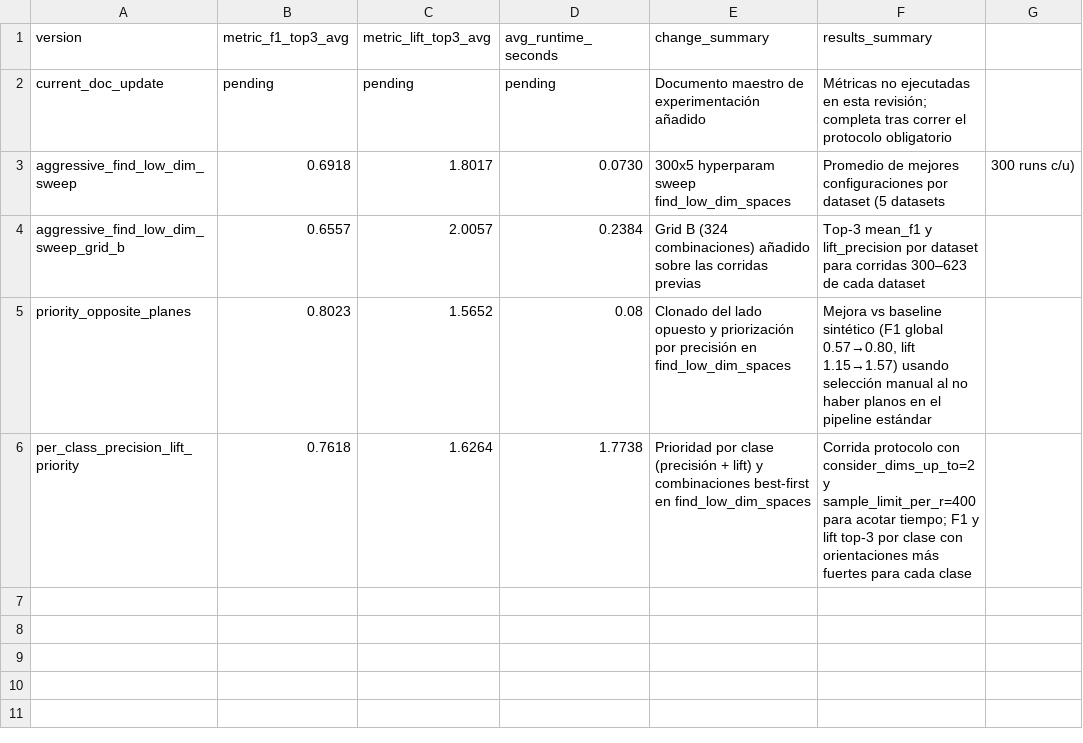
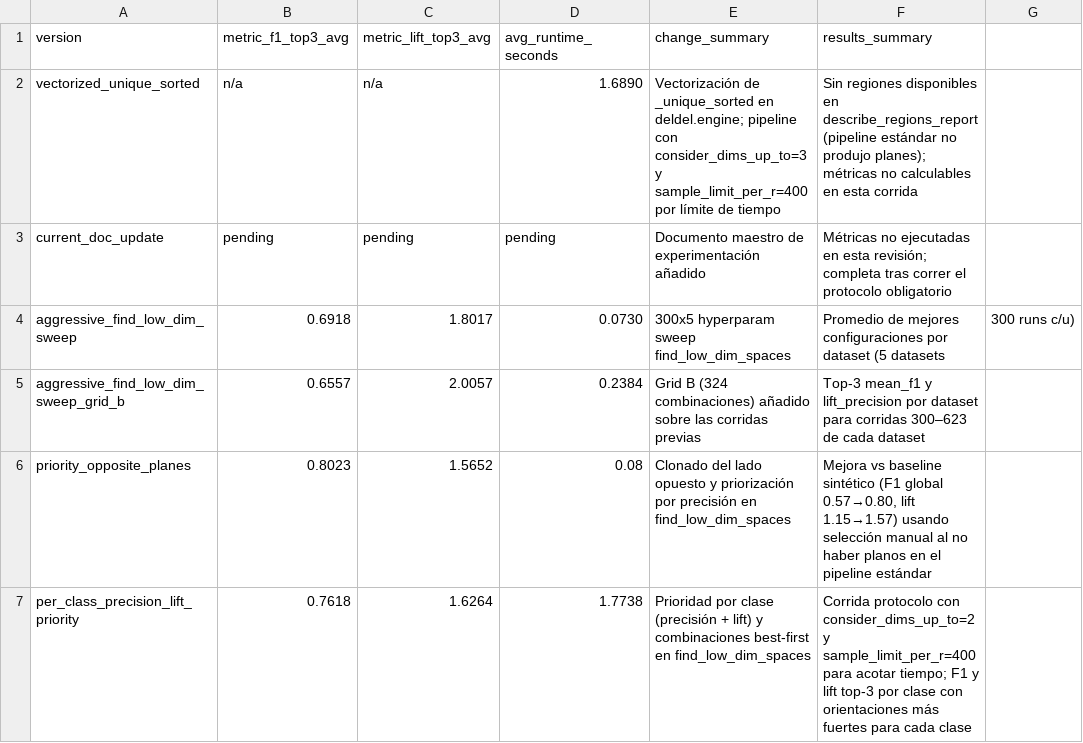
Before and after one commit to jcval94/PureSheShe, a CSV file: docs/experiments_log.csv, drawn as a sheet.

Commit message:
Vectorize unique_sorted and log experiment

```diff
--- a/docs/experiments_log.csv
+++ b/docs/experiments_log.csv
@@ -1,2 +1,3 @@
 version,metric_f1_top3_avg,metric_lift_top3_avg,avg_runtime_seconds,change_summary,results_summary
+vectorized_unique_sorted,n/a,n/a,1.6890,"Vectorización de _unique_sorted en deldel.engine; pipeline con consider_dims_up_to=3 y sample_limit_per_r=400 por límite de tiempo","Sin regiones disponibles en describe_regions_report (pipeline estándar no produjo planes); métricas no calculables en esta corrida"
 current_doc_update,pending,pending,pending,"Documento maestro de experimentación añadido","Métricas no ejecutadas en esta revisión; completa tras correr el protocolo obligatorio"
```
Also changed, not shown: 2 other files.
